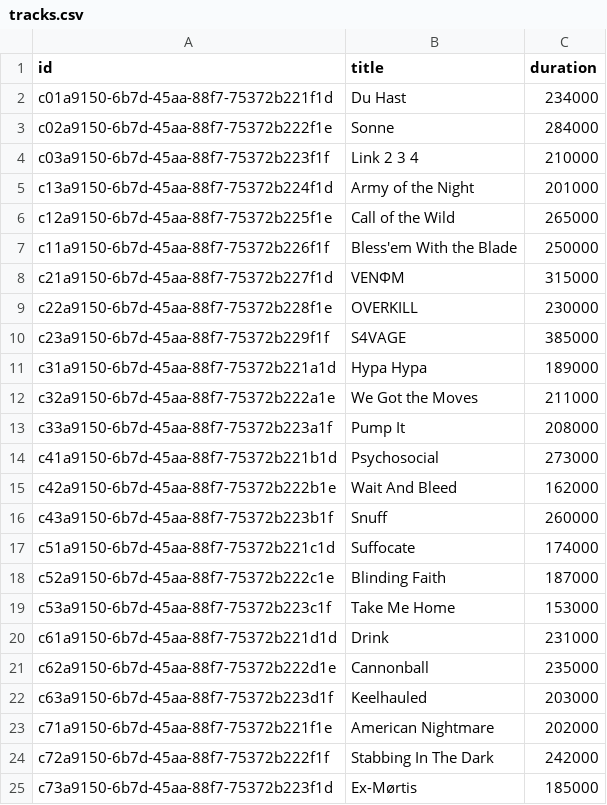
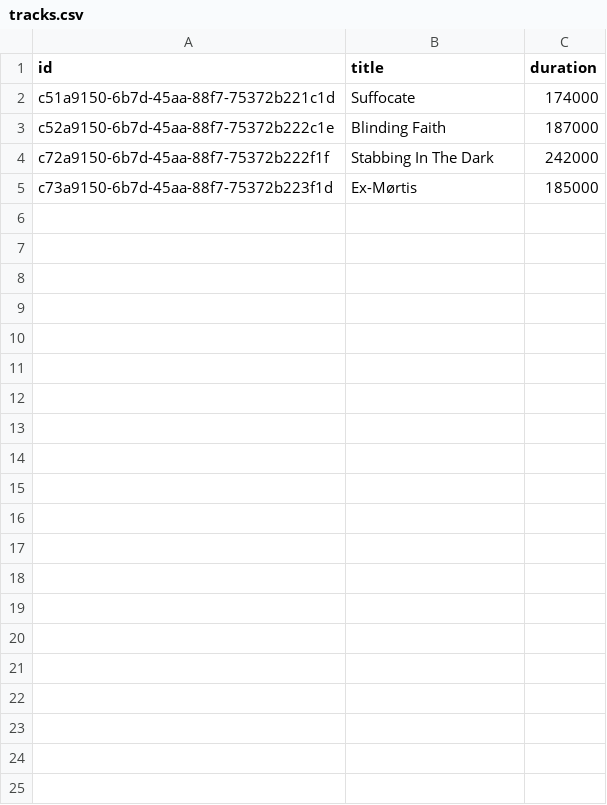
Before and after one commit to shvdg-coder/tracks-to-tabs-api, a CSV file: internal/integration_tests/artists/resources/tracks.csv, drawn as a sheet.

Commit message:
Update integration tests and services for data sources
Removed multiple artists and tracks, updated source names, endpoints, and added references. Modified service creation to include references and endpoints services.

```diff
--- a/internal/integration_tests/artists/resources/tracks.csv
+++ b/internal/integration_tests/artists/resources/tracks.csv
@@ -1,24 +1,4 @@
 id,title,duration
-c01a9150-6b7d-45aa-88f7-75372b221f1d,Du Hast,234000
-c02a9150-6b7d-45aa-88f7-75372b222f1e,Sonne,284000
-c03a9150-6b7d-45aa-88f7-75372b223f1f,Link 2 3 4,210000
-c13a9150-6b7d-45aa-88f7-75372b224f1d,Army of the Night,201000
-c12a9150-6b7d-45aa-88f7-75372b225f1e,Call of the Wild,265000
-c11a9150-6b7d-45aa-88f7-75372b226f1f,Bless'em With the Blade,250000
-c21a9150-6b7d-45aa-88f7-75372b227f1d,VENΦM,315000
-c22a9150-6b7d-45aa-88f7-75372b228f1e,OVERKILL,230000
-c23a9150-6b7d-45aa-88f7-75372b229f1f,S4VAGE,385000
-c31a9150-6b7d-45aa-88f7-75372b221a1d,Hypa Hypa,189000
-c32a9150-6b7d-45aa-88f7-75372b222a1e,We Got the Moves,211000
-c33a9150-6b7d-45aa-88f7-75372b223a1f,Pump It,208000
-c41a9150-6b7d-45aa-88f7-75372b221b1d,Psychosocial,273000
-c42a9150-6b7d-45aa-88f7-75372b222b1e,Wait And Bleed,162000
-c43a9150-6b7d-45aa-88f7-75372b223b1f,Snuff,260000
 c51a9150-6b7d-45aa-88f7-75372b221c1d,Suffocate,174000
 c52a9150-6b7d-45aa-88f7-75372b222c1e,Blinding Faith,187000
-c53a9150-6b7d-45aa-88f7-75372b223c1f,Take Me Home,153000
-c61a9150-6b7d-45aa-88f7-75372b221d1d,Drink,231000
-c62a9150-6b7d-45aa-88f7-75372b222d1e,Cannonball,235000
-c63a9150-6b7d-45aa-88f7-75372b223d1f,Keelhauled,203000
-c71a9150-6b7d-45aa-88f7-75372b221f1e,American Nightmare,202000
 c72a9150-6b7d-45aa-88f7-75372b222f1f,Stabbing In The Dark,242000
```
Also changed, not shown: internal/integration_tests/artists/resources/artisttrack.csv, internal/integration_tests/artists/resources/endpoints.csv, 4 other files.
